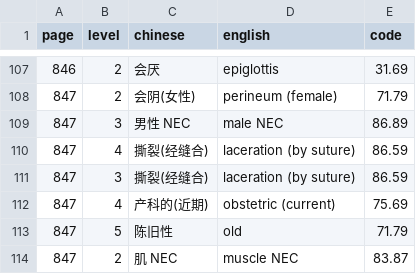
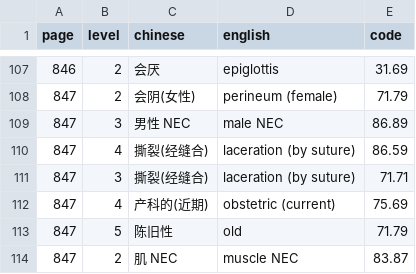
Before and after one commit to qweaszxcdf/icd9cm3-index, a CSV file: icd-index-extraction-844-848.csv, drawn as a sheet; only a part is shown, gaps mark what is left out.

Commit message:
fix(index): correct female perineal laceration suture to 71.71

```diff
--- a/icd-index-extraction-844-848.csv
+++ b/icd-index-extraction-844-848.csv
@@ -110,3 +110,3 @@ page,level,chinese,english,code
 847,4,"撕裂(经缝合)","laceration (by suture)",86.59
-847,3,"撕裂(经缝合)","laceration (by suture)",86.59
+847,3,"撕裂(经缝合)","laceration (by suture)",71.71
 847,4,"产科的(近期)","obstetric (current)",75.69
```
